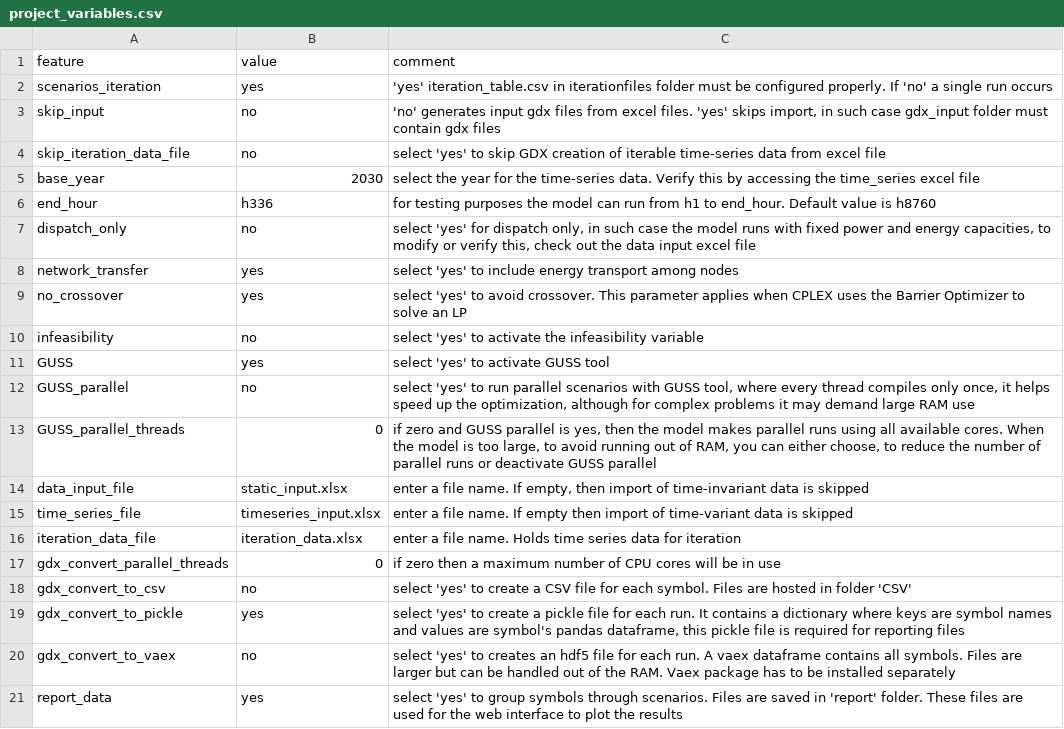
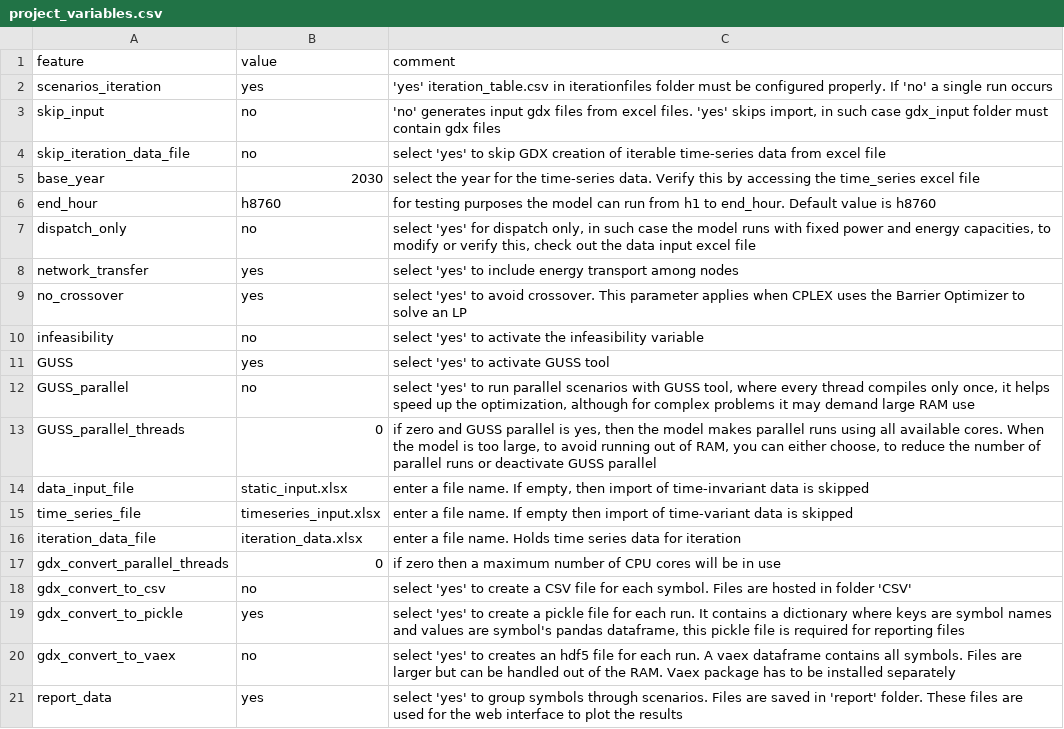
Before and after one commit to ElsevierSoftwareX/SOFTX_2020_75, a CSV file: dieterpy/templates/example1/settings/project_variables.csv, drawn as a sheet.

Commit message:
Add example running time

```diff
--- a/dieterpy/templates/example1/settings/project_variables.csv
+++ b/dieterpy/templates/example1/settings/project_variables.csv
@@ -5,3 +5,3 @@ skip_iteration_data_file,no,select 'yes' to skip GDX creation of iterable time-s
 base_year,2030,select the year for the time-series data. Verify this by accessing the time_series excel file
-end_hour,h336,for testing purposes the model can run from h1 to end_hour. Default value is h8760
+end_hour,h8760,for testing purposes the model can run from h1 to end_hour. Default value is h8760
 dispatch_only,no,"select 'yes' for dispatch only, in such case the model runs with fixed power and energy capacities, to modify or verify this, check out the data input excel file"
```
Also changed, not shown: 1 other file.
